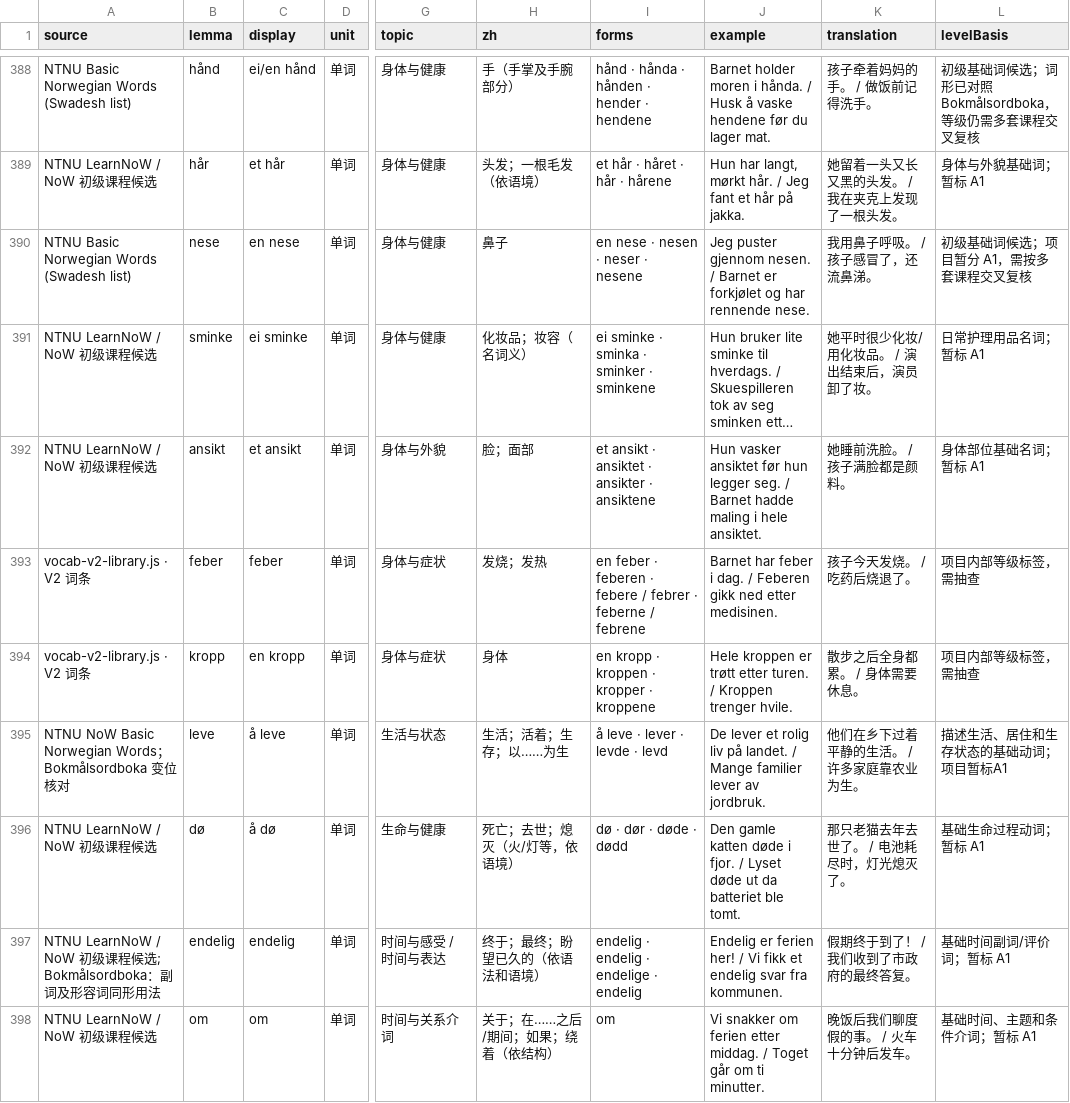
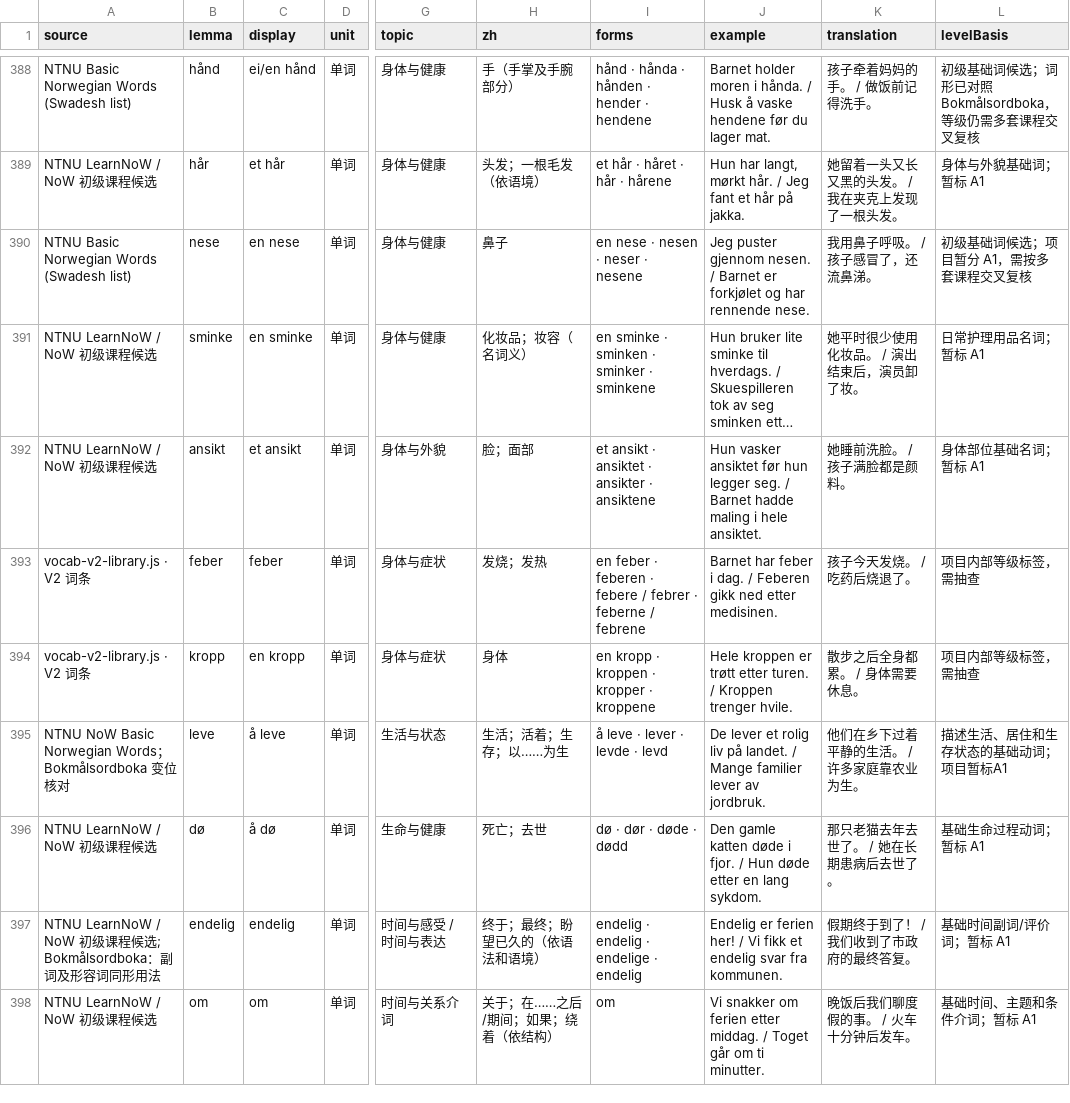
Before and after one commit to chengw1121/NorweigenLearn, a CSV file: vocabulary-inventory.csv, drawn as a sheet; only a part is shown, gaps mark what is left out; long unchanged cells end in …; the diff covers the shown part only; the diff names each change by its address in the sheet, - before the commit and + after, or states it on an @@ line.

```diff
--- a/vocabulary-inventory.csv
+++ b/vocabulary-inventory.csv
-C391 (display): ei sminke
+C391 (display): en sminke
-I391 (forms): ei sminke · sminka · sminker · sminkene
+I391 (forms): en sminke · sminken · sminker · sminkene
-K391 (translation): 她平时很少化妆/用化妆品。 / 演出结束后，演员卸了妆。
+K391 (translation): 她平时很少使用化妆品。 / 演出结束后，演员卸了妆。
-H396 (zh): 死亡；去世；熄灭（火/灯等，依语境）
+H396 (zh): 死亡；去世
-J396 (example): …fjor. / Lyset døde ut da batteriet ble tomt.
+J396 (example): …fjor. / Hun døde etter en lang sykdom.
-K396 (translation): 那只老猫去年去世了。 / 电池耗尽时，灯光熄灭了。
+K396 (translation): 那只老猫去年去世了。 / 她在长期患病后去世了。
```
Also changed, not shown: 87 edited cells elsewhere in this file, vocabulary-1400-review.csv, vocabulary-candidate-pool.csv, 6 other files.
